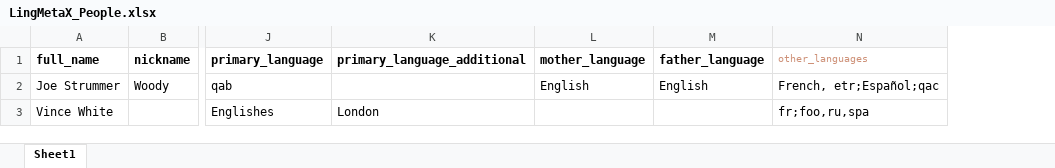
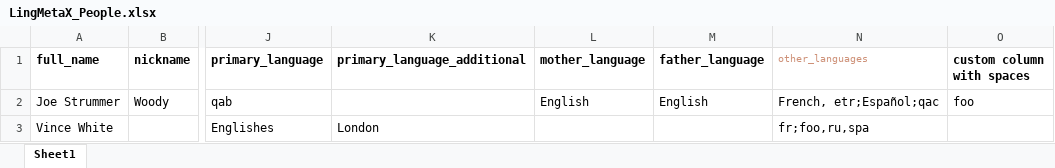
Before and after one commit to onset/lameta, an Excel workbook: sample data/LingMetaX_People.xlsx, sheet Sheet1, drawn as a sheet; only a part is shown, gaps mark what is left out; values as stored, in another font and other column widths than the file's, no borders; the diff names each change by its address in the sheet, - before the commit and + after, or states it on an @@ line.

Commit message:
Sanitize custom field names on spreadsheet import

```diff
--- a/sample data/LingMetaX_People.xlsx (sheet Sheet1)
+++ b/sample data/LingMetaX_People.xlsx (sheet Sheet1)
+column O (custom column with spaces), row 2: foo
```
Also changed, not shown: 4 other files.
